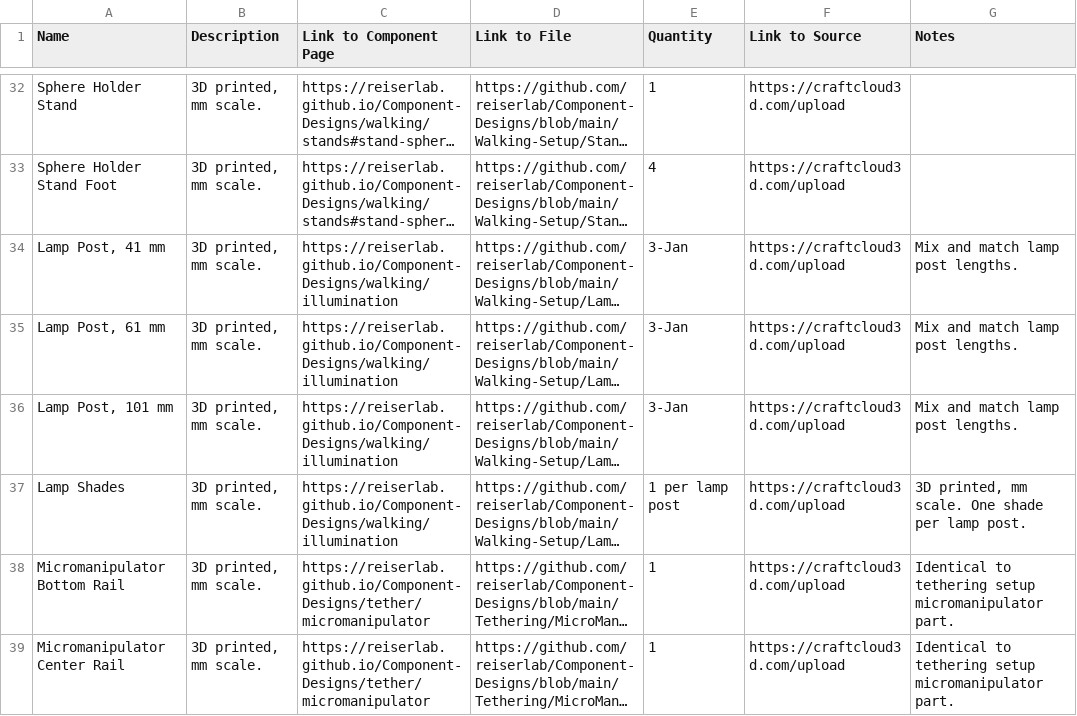
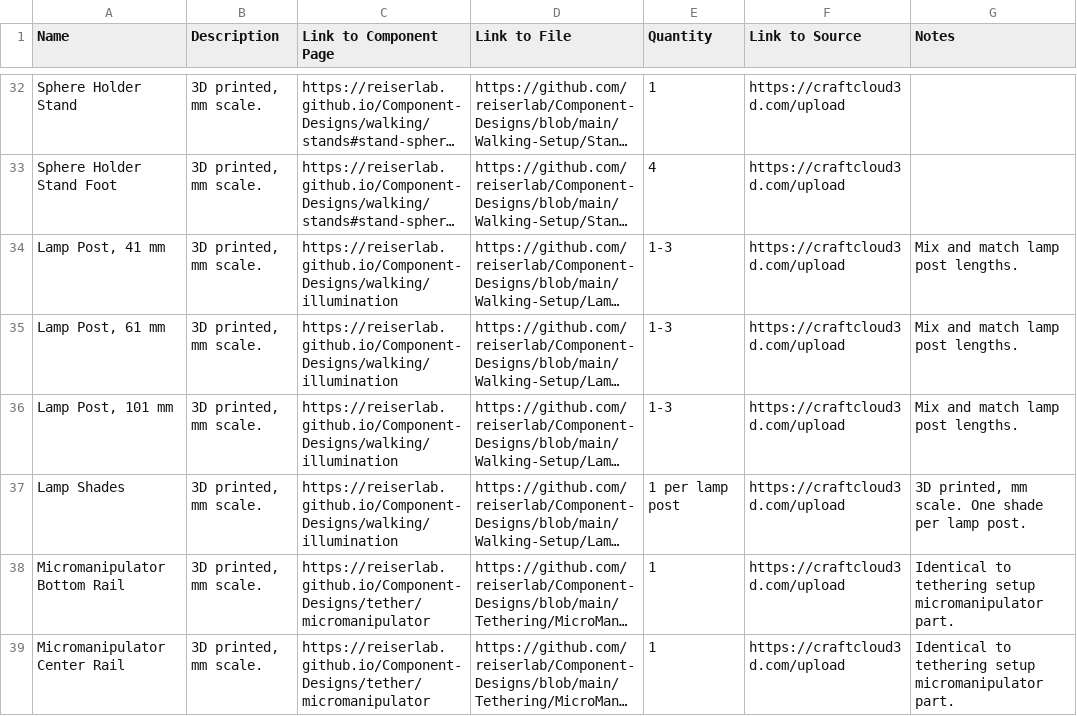
Before and after one commit to reiserlab/Fly-Lab-Gear, a CSV file: assets/data/walkingsetup_order.csv, drawn as a sheet; only a part is shown, gaps mark what is left out; long unchanged cells end in …; the diff names each change by its address in the sheet, - before the commit and + after, or states it on an @@ line.

Commit message:
fix issue where 1-3 automatically becomes January 3rd

```diff
--- a/assets/data/walkingsetup_order.csv
+++ b/assets/data/walkingsetup_order.csv
-E34:E36 (Quantity): 3-Jan
+E34:E36 (Quantity): 1-3
```
